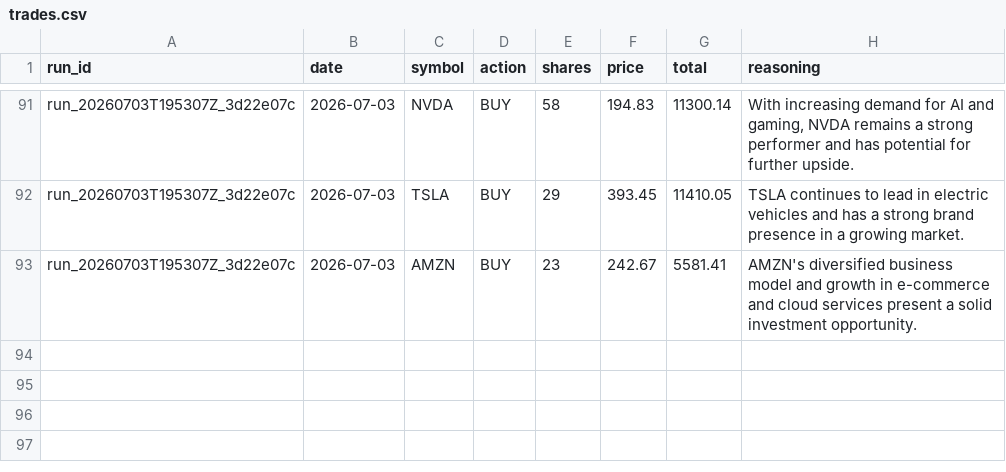
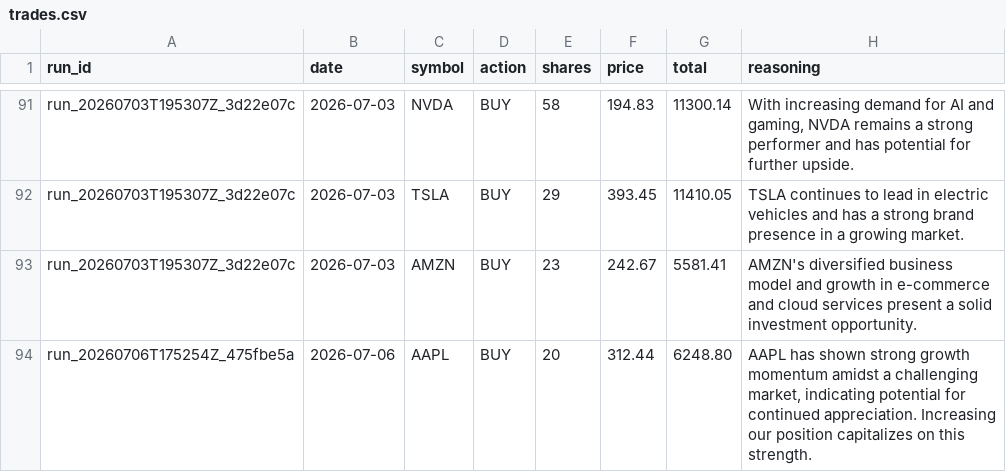
Before and after one commit to pradnyaw25/ai-portfolio-manager, a CSV file: data/trades.csv, drawn as a sheet; only a part is shown, gaps mark what is left out; the diff names each change by its address in the sheet, - before the commit and + after, or states it on an @@ line.

```diff
--- a/data/trades.csv
+++ b/data/trades.csv
+row 94: run_20260706T175254Z_475fbe5a | 2026-07-06 | AAPL | BUY | 20 | 312.44 | 6248.80 | AAPL has shown strong growth momentum amidst a challenging market, indicating potential for continued appreciation. Increasing our position capitalizes on this strength.
```
Also changed, not shown: data/benchmark_history.csv, data/portfolio_history.csv, 21 other files.
